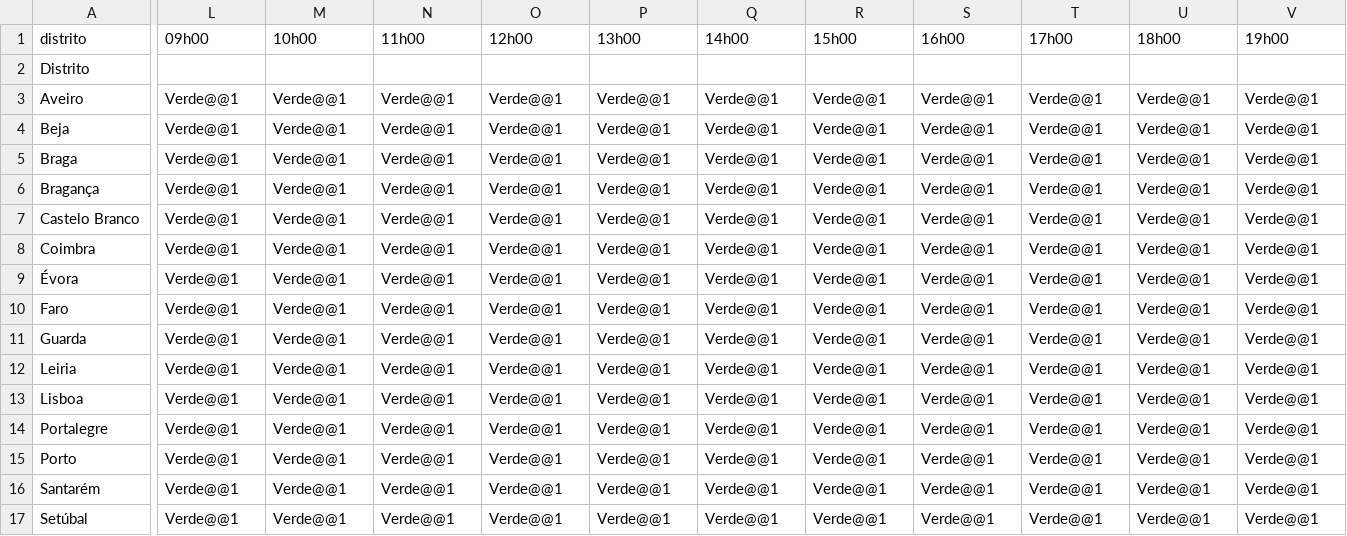
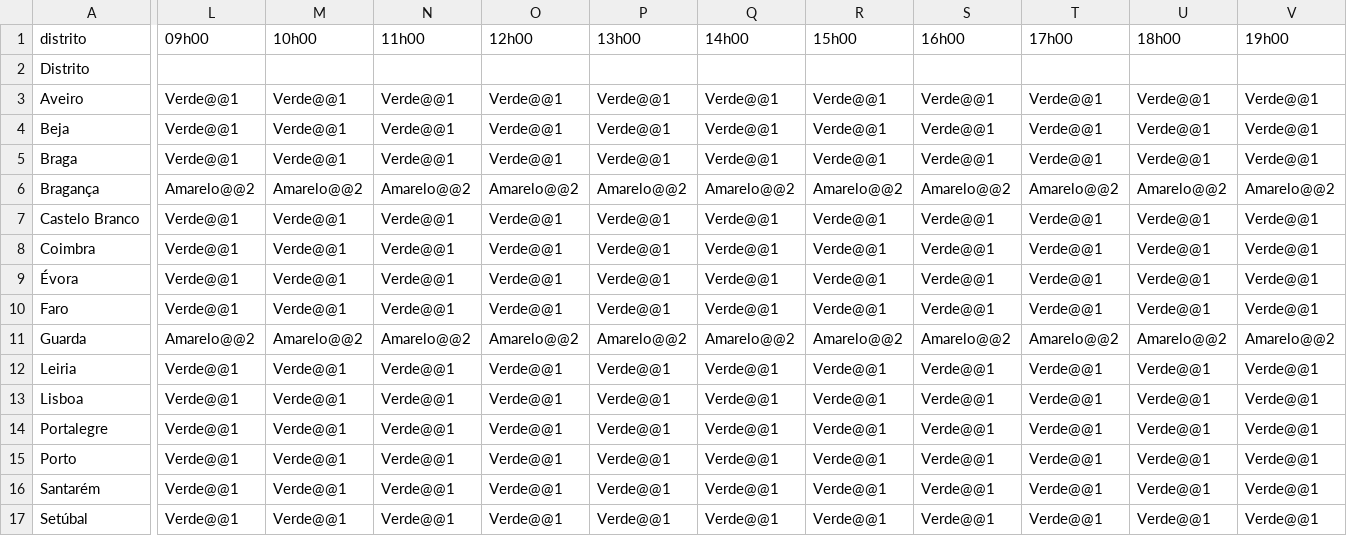
Before and after one commit to CatiaBarros/Avisos_diarios_IPMA, a CSV file: avisos_tempo_quente.csv, drawn as a sheet; only a part is shown, gaps mark what is left out; the diff covers the shown part only; the diff names each change by its address in the sheet, - before the commit and + after, or states it on an @@ line.

```diff
--- a/avisos_tempo_quente.csv
+++ b/avisos_tempo_quente.csv
-L6 (09h00): Verde@@1
+L6 (09h00): Amarelo@@2
-M6 (10h00): Verde@@1
+M6 (10h00): Amarelo@@2
-N6 (11h00): Verde@@1
+N6 (11h00): Amarelo@@2
-O6 (12h00): Verde@@1
+O6 (12h00): Amarelo@@2
-P6 (13h00): Verde@@1
+P6 (13h00): Amarelo@@2
-Q6 (14h00): Verde@@1
+Q6 (14h00): Amarelo@@2
-R6 (15h00): Verde@@1
+R6 (15h00): Amarelo@@2
-S6 (16h00): Verde@@1
+S6 (16h00): Amarelo@@2
-T6 (17h00): Verde@@1
+T6 (17h00): Amarelo@@2
-U6 (18h00): Verde@@1
+U6 (18h00): Amarelo@@2
-V6 (19h00): Verde@@1
+V6 (19h00): Amarelo@@2
-L11 (09h00): Verde@@1
+L11 (09h00): Amarelo@@2
-M11 (10h00): Verde@@1
+M11 (10h00): Amarelo@@2
-N11 (11h00): Verde@@1
+N11 (11h00): Amarelo@@2
-O11 (12h00): Verde@@1
+O11 (12h00): Amarelo@@2
-P11 (13h00): Verde@@1
+P11 (13h00): Amarelo@@2
-Q11 (14h00): Verde@@1
+Q11 (14h00): Amarelo@@2
-R11 (15h00): Verde@@1
+R11 (15h00): Amarelo@@2
-S11 (16h00): Verde@@1
+S11 (16h00): Amarelo@@2
-T11 (17h00): Verde@@1
+T11 (17h00): Amarelo@@2
-U11 (18h00): Verde@@1
+U11 (18h00): Amarelo@@2
-V11 (19h00): Verde@@1
+V11 (19h00): Amarelo@@2
```
Also changed, not shown: 38 edited cells elsewhere in this file, 1 other file.
